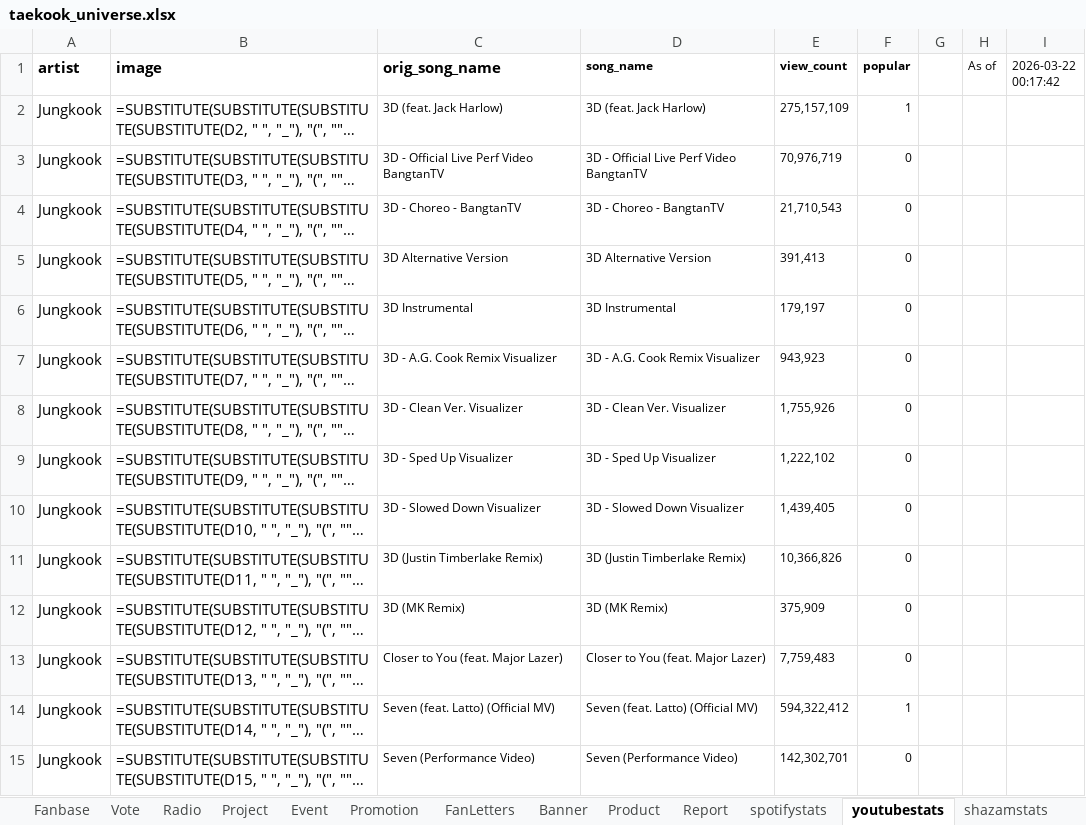
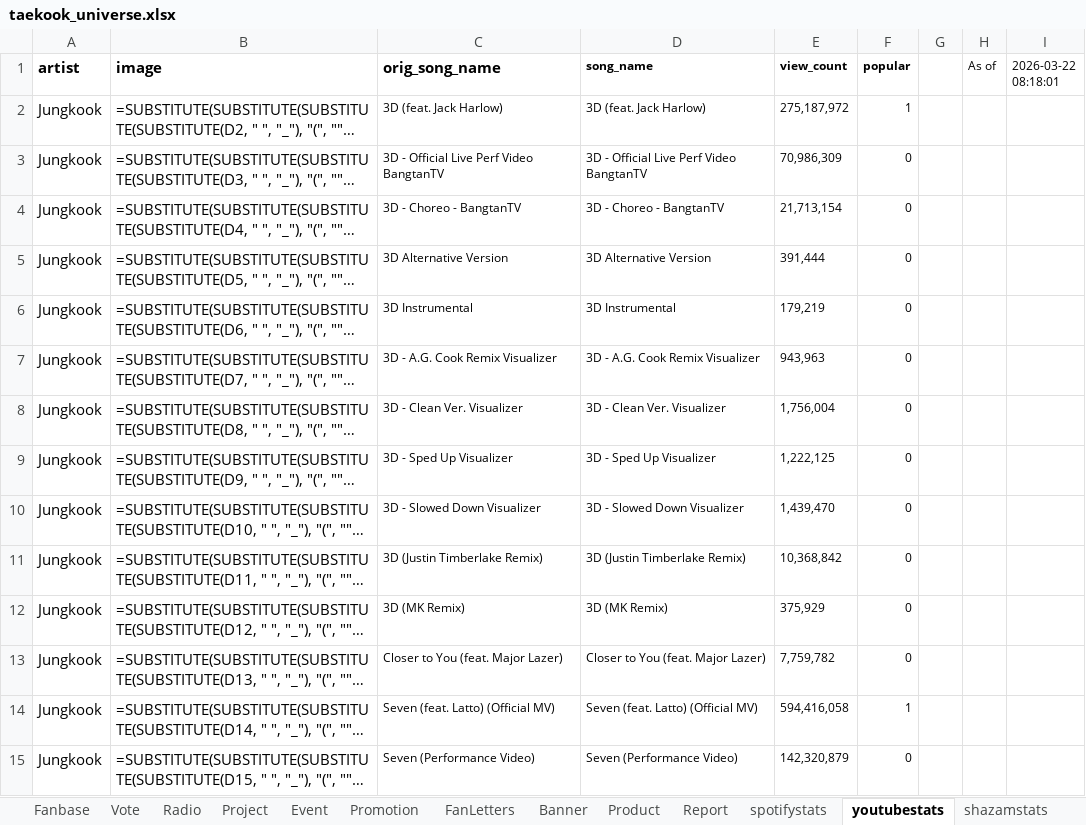
Before and after one commit to tetekoofm/taekookuniverse, an Excel workbook: taekook_universe.xlsx, sheet youtubestats, drawn as a sheet; only a part is shown; long unchanged cells end in …; values as stored, in another font and other column widths than the file's, no borders; formulas without a stored value are shown as written; the diff covers the shown part only; the diff names each change by its address in the sheet, - before the commit and + after, or states it on an @@ line.

```diff
--- a/taekook_universe.xlsx (sheet youtubestats)
+++ b/taekook_universe.xlsx (sheet youtubestats)
-I1: 2026-03-22 00:17:42
+I1: 2026-03-22 08:18:01
-E2 (view_count): 275,157,109
+E2 (view_count): 275,187,972
-E3 (view_count): 70,976,719
+E3 (view_count): 70,986,309
-E4 (view_count): 21,710,543
+E4 (view_count): 21,713,154
-E5 (view_count): 391,413
+E5 (view_count): 391,444
-E6 (view_count): 179,197
+E6 (view_count): 179,219
-E7 (view_count): 943,923
+E7 (view_count): 943,963
-E8 (view_count): 1,755,926
+E8 (view_count): 1,756,004
-E9 (view_count): 1,222,102
+E9 (view_count): 1,222,125
-E10 (view_count): 1,439,405
+E10 (view_count): 1,439,470
-E11 (view_count): 10,366,826
+E11 (view_count): 10,368,842
-E12 (view_count): 375,909
+E12 (view_count): 375,929
-E13 (view_count): 7,759,483
+E13 (view_count): 7,759,782
-E14 (view_count): 594,322,412
+E14 (view_count): 594,416,058
-E15 (view_count): 142,302,701
+E15 (view_count): 142,320,879
```
Also changed, not shown: 67 edited cells elsewhere in this sheet, sheet shazamstats, sheet spotifystats, 2 other files.
